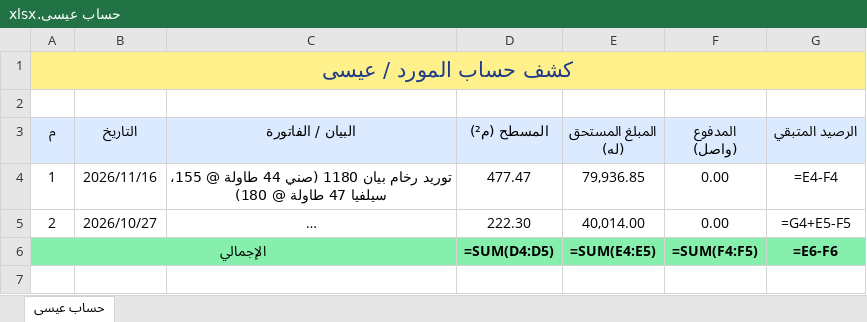
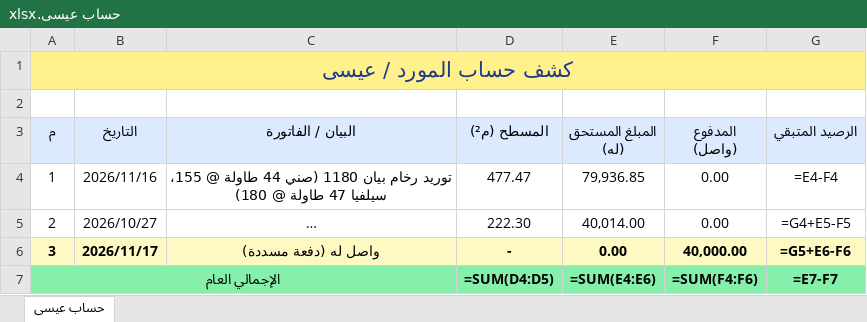
Before and after one commit to adom0985/marble-granite-erp, an Excel workbook: bundled_files/عيسى/حساب عيسى.xlsx, sheet حساب عيسى, drawn as a sheet; long unchanged cells end in …; values as stored, in another font and other column widths than the file's, no borders; formulas without a stored value are shown as written; addresses are those after the commit; the diff names each change by its address in the sheet, - before the commit and + after, or states it on an @@ line.

```diff
--- a/bundled_files/عيسى/حساب عيسى.xlsx (sheet حساب عيسى)
+++ b/bundled_files/عيسى/حساب عيسى.xlsx (sheet حساب عيسى)
+row 6: 3 | 2026/11/17 | واصل له (دفعة مسددة) | - | 0.00 | 40,000.00 | =G5+E6-F6
-A7 (م): الإجمالي
+A7 (م): الإجمالي العام
-E7 (المبلغ المستحق (له)): =SUM(E4:E5)
+E7 (المبلغ المستحق (له)): =SUM(E4:E6)
-F7 (المدفوع (واصل)): =SUM(F4:F5)
+F7 (المدفوع (واصل)): =SUM(F4:F6)
-G7 (الرصيد المتبقي): =E6-F6
+G7 (الرصيد المتبقي): =E7-F7
```
Also changed, not shown: 3 other files.
